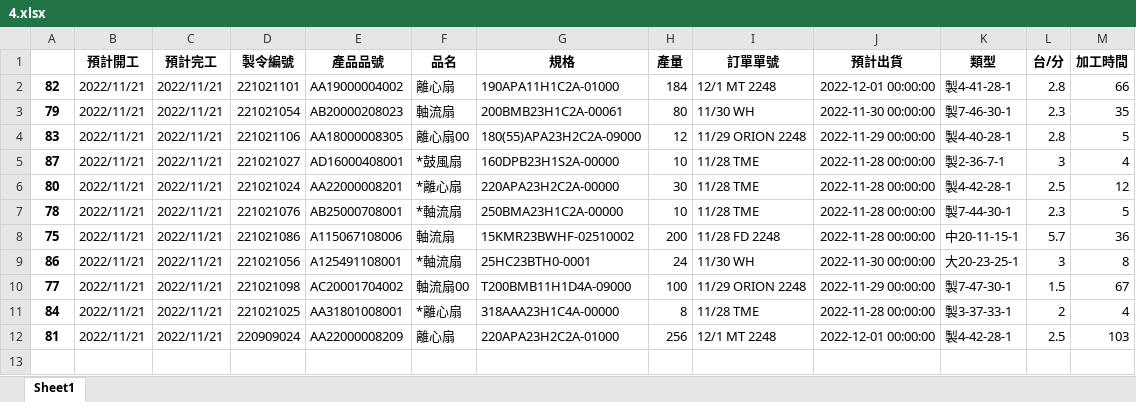
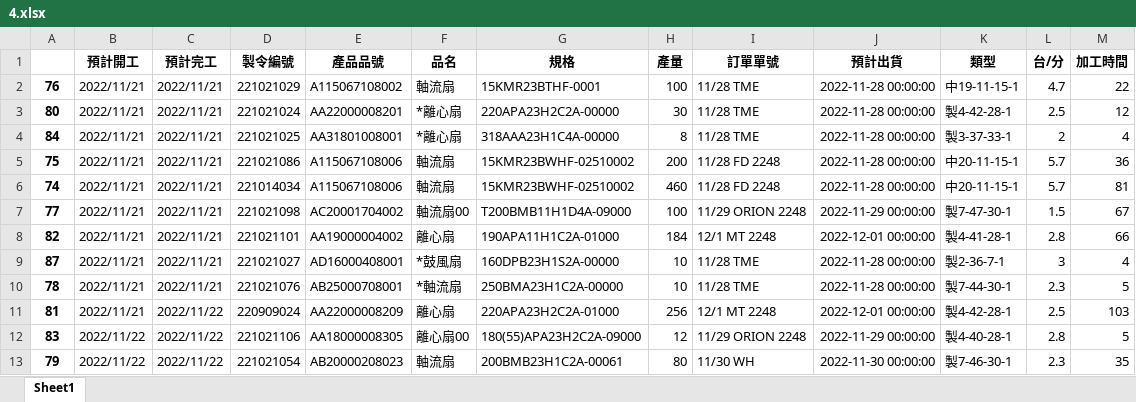
Before and after one commit to Jhin-Hsing/Genetic-Algorithm-for-a-scheduling-problem, an Excel workbook: debug/4.xlsx, sheet Sheet1, drawn as a sheet; values as stored, in another font and other column widths than the file's, no borders; removed rows and columns are numbered as before the commit, all else as after; the diff names each change by its address in the sheet, - before the commit and + after, or states it on an @@ line.

```diff
--- a/debug/4.xlsx (sheet Sheet1)
+++ b/debug/4.xlsx (sheet Sheet1)
+row 2: 76 | 2022/11/21 | 2022/11/21 | 221021029 | A115067108002 | 軸流扇 | 15KMR23BTHF-0001 | 100 | 11/28 TME | 2022-11-28 00:00:00 | 中19-11-15-1 | 4.7 | 22
@@ row 6 moved to row 3: 80 @@
@@ row 11 moved to row 4: 84 @@
@@ row 8 moved to row 5: 75 @@
+row 6: 74 | 2022/11/21 | 2022/11/21 | 221014034 | A115067108006 | 軸流扇 | 15KMR23BWHF-02510002 | 460 | 11/28 FD 2248 | 2022-11-28 00:00:00 | 中20-11-15-1 | 5.7 | 81
@@ row 10 moved to row 7: 77 @@
-row 3: 79 | 2022/11/21 | 2022/11/21 | 221021054 | AB20000208023 | 軸流扇 | 200BMB23H1C2A-00061 | 80 | 11/30 WH | 2022-11-30 00:00:00 | 製7-46-30-1 | 2.3 | 35
-row 4: 83 | 2022/11/21 | 2022/11/21 | 221021106 | AA18000008305 | 離心扇00 | 180(55)APA23H2C2A-09000 | 12 | 11/29 ORION 2248 | 2022-11-29 00:00:00 | 製4-40-28-1 | 2.8 | 5
-row 9: 86 | 2022/11/21 | 2022/11/21 | 221021056 | A125491108001 | *軸流扇 | 25HC23BTH0-0001 | 24 | 11/30 WH | 2022-11-30 00:00:00 | 大20-23-25-1 | 3 | 8
-C11 (預計完工): 2022/11/21
+C11 (預計完工): 2022/11/22
+row 12: 83 | 2022/11/22 | 2022/11/22 | 221021106 | AA18000008305 | 離心扇00 | 180(55)APA23H2C2A-09000 | 12 | 11/29 ORION 2248 | 2022-11-29 00:00:00 | 製4-40-28-1 | 2.8 | 5
+row 13: 79 | 2022/11/22 | 2022/11/22 | 221021054 | AB20000208023 | 軸流扇 | 200BMB23H1C2A-00061 | 80 | 11/30 WH | 2022-11-30 00:00:00 | 製7-46-30-1 | 2.3 | 35
```
Also changed, not shown: debug/1.xlsx, debug/2.xlsx, 20 other files.
